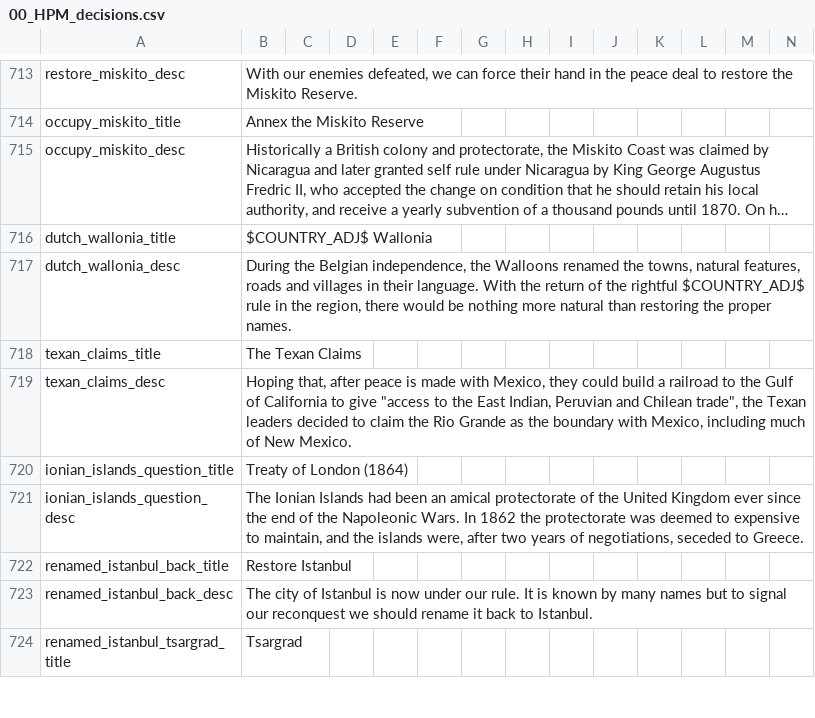
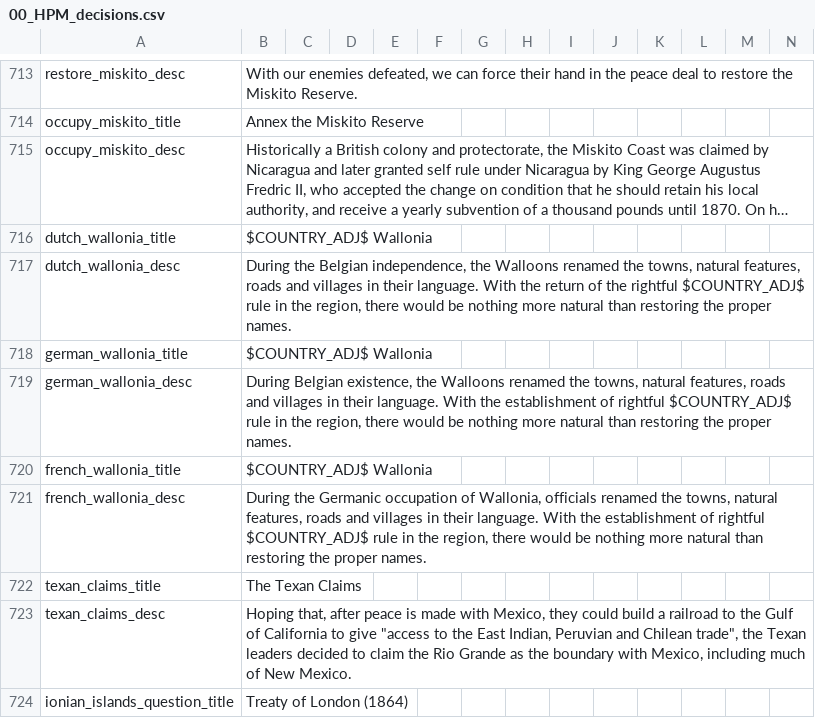
Before and after one commit to Liegnitz/Historical-Project-Mod-overhaul, a CSV file: localisation/00_HPM_decisions.csv, drawn as a sheet; only a part is shown, gaps mark what is left out; the shorter side is filled out with more unchanged rows; long unchanged cells end in …; the diff covers the shown part only.

Commit message:
French Rhineland
Belgium
Schleswig
Carinthia

```diff
--- a/localisation/00_HPM_decisions.csv
+++ b/localisation/00_HPM_decisions.csv
@@ -717,2 +717,6 @@ dutch_wallonia_title;$COUNTRY_ADJ$ Wallonia;;;;;;;;;;;;;
 dutch_wallonia_desc;During the Belgian independence, the Walloons renamed the towns, natural features, roads and villages in their language. With the return of the rightful $COUNTRY_ADJ$ rule in the region, there would be nothing more natural than restoring the proper names.;;;;;;;;;;;;;
+german_wallonia_title;$COUNTRY_ADJ$ Wallonia;;;;;;;;;;;;;
+german_wallonia_desc;During Belgian existence, the Walloons renamed the towns, natural features, roads and villages in their language. With the establishment of rightful $COUNTRY_ADJ$ rule in the region, there would be nothing more natural than restoring the proper names.;;;;;;;;;;;;;
+french_wallonia_title;$COUNTRY_ADJ$ Wallonia;;;;;;;;;;;;;
+french_wallonia_desc;During the Germanic occupation of Wallonia, officials renamed the towns, natural features, roads and villages in their language. With the establishment of rightful $COUNTRY_ADJ$ rule in the region, there would be nothing more natural than restoring the proper names.;;;;;;;;;;;;;
 texan_claims_title;The Texan Claims;;;;;;;;;;;;;
```
Also changed, not shown: 42 added rows elsewhere in this file, localisation/00_HPM_map.csv, localisation/00_msc_localization.csv, 6 other files.
